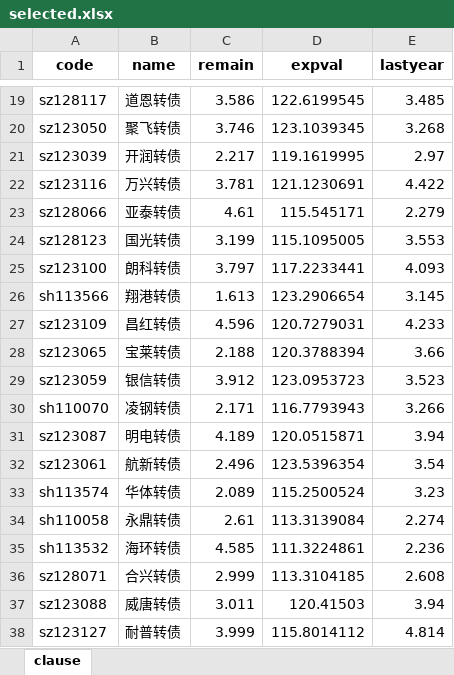
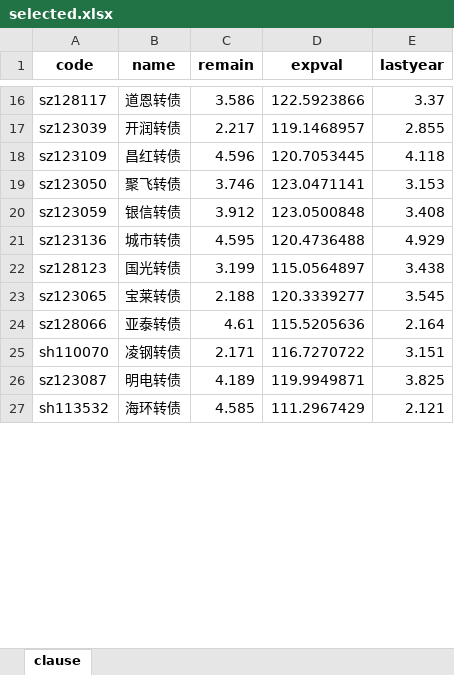
Before and after one commit to xiushu2012/Harpoon, an Excel workbook: selected.xlsx, sheet clause, drawn as a sheet; only a part is shown, gaps mark what is left out; values as stored, in another font and other column widths than the file's, no borders; removed rows and columns are numbered as before the commit, all else as after; the diff covers the shown part only; the diff names each change by its address in the sheet, - before the commit and + after, or states it on an @@ line.

```diff
--- a/selected.xlsx (sheet clause)
+++ b/selected.xlsx (sheet clause)
-D16 (expval): 122.6199545
+D16 (expval): 122.5923866
-E16 (lastyear): 3.485
+E16 (lastyear): 3.37
-row 20: sz123050 | 聚飞转债 | 3.746 | 123.1039345 | 3.268
-D17 (expval): 119.1619995
+D17 (expval): 119.1468957
-E17 (lastyear): 2.97
+E17 (lastyear): 2.855
-row 22: sz123116 | 万兴转债 | 3.781 | 121.1230691 | 4.422
-row 23: sz128066 | 亚泰转债 | 4.61 | 115.545171 | 2.279
-row 24: sz128123 | 国光转债 | 3.199 | 115.1095005 | 3.553
-row 25: sz123100 | 朗科转债 | 3.797 | 117.2233441 | 4.093
-row 26: sh113566 | 翔港转债 | 1.613 | 123.2906654 | 3.145
-D18 (expval): 120.7279031
+D18 (expval): 120.7053445
-E18 (lastyear): 4.233
+E18 (lastyear): 4.118
-row 28: sz123065 | 宝莱转债 | 2.188 | 120.3788394 | 3.66
+row 19: sz123050 | 聚飞转债 | 3.746 | 123.0471141 | 3.153
-D20 (expval): 123.0953723
+D20 (expval): 123.0500848
-E20 (lastyear): 3.523
+E20 (lastyear): 3.408
+row 21: sz123136 | 城市转债 | 4.595 | 120.4736488 | 4.929
+row 22: sz128123 | 国光转债 | 3.199 | 115.0564897 | 3.438
+row 23: sz123065 | 宝莱转债 | 2.188 | 120.3339277 | 3.545
+row 24: sz128066 | 亚泰转债 | 4.61 | 115.5205636 | 2.164
-D25 (expval): 116.7793943
+D25 (expval): 116.7270722
-E25 (lastyear): 3.266
+E25 (lastyear): 3.151
-D26 (expval): 120.0515871
+D26 (expval): 119.9949871
-E26 (lastyear): 3.94
+E26 (lastyear): 3.825
-row 32: sz123061 | 航新转债 | 2.496 | 123.5396354 | 3.54
-row 33: sh113574 | 华体转债 | 2.089 | 115.2500524 | 3.23
-row 34: sh110058 | 永鼎转债 | 2.61 | 113.3139084 | 2.274
-D27 (expval): 111.3224861
+D27 (expval): 111.2967429
-E27 (lastyear): 2.236
+E27 (lastyear): 2.121
-row 36: sz128071 | 合兴转债 | 2.999 | 113.3104185 | 2.608
-row 37: sz123088 | 威唐转债 | 3.011 | 120.41503 | 3.94
-row 38: sz123127 | 耐普转债 | 3.999 | 115.8014112 | 4.814
```
Also changed, not shown: 11 added rows, 13 removed rows and 22 edited cells elsewhere in this sheet, kgoodlist.xlsx.
